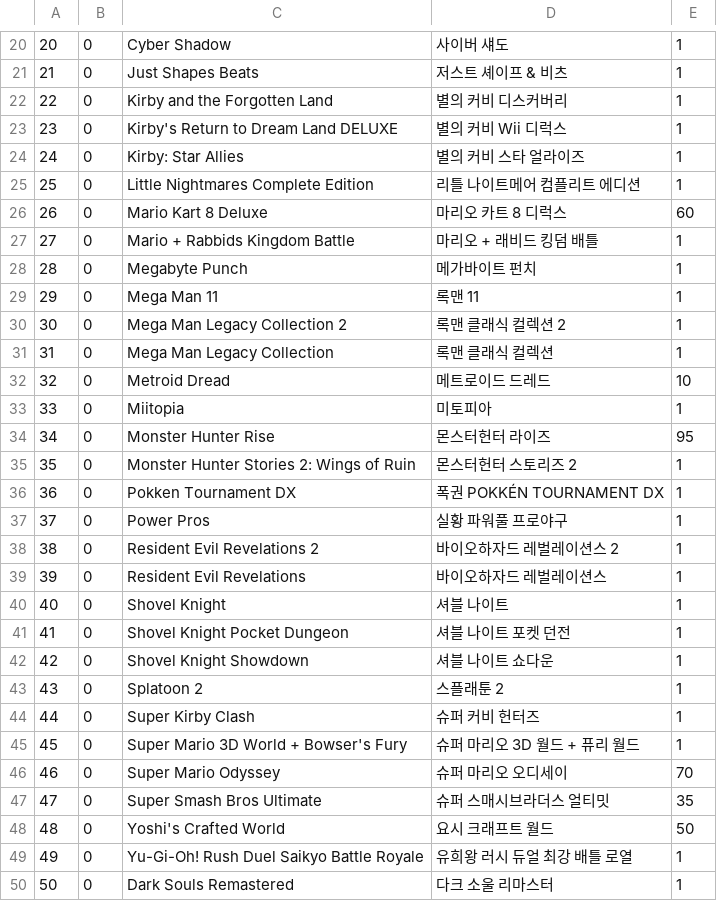
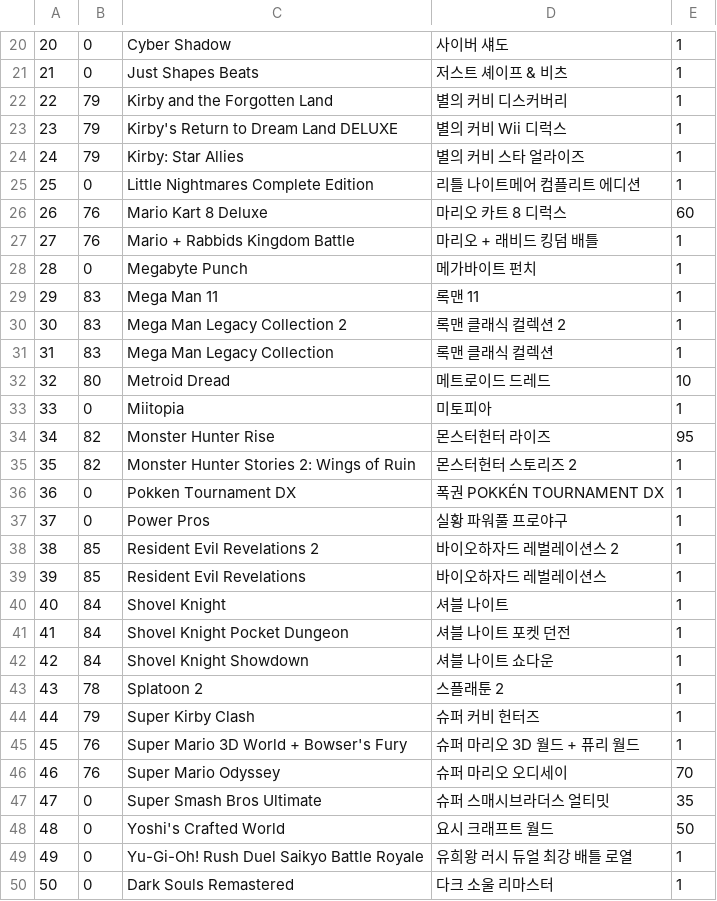
Before and after one commit to lokimp28/pixl.js_kor, a CSV file: fw/data/amiidb_game.csv, drawn as a sheet; only a part is shown, gaps mark what is left out; the diff covers the shown part only; the diff names each change by its address in the sheet, - before the commit and + after, or states it on an @@ line.

```diff
--- a/fw/data/amiidb_game.csv
+++ b/fw/data/amiidb_game.csv
-B22:B24: 0
+B22:B24: 79
-B26:B27: 0
+B26:B27: 76
-B29:B31: 0
+B29:B31: 83
-B32: 0
+B32: 80
-B34:B35: 0
+B34:B35: 82
-B38:B39: 0
+B38:B39: 85
-B40:B42: 0
+B40:B42: 84
-B43: 0
+B43: 78
-B44: 0
+B44: 79
-B45:B46: 0
+B45:B46: 76
```
Also changed, not shown: 13 added rows, 1 removed row, 28 edited cells and row numbers in column A elsewhere in this file.
